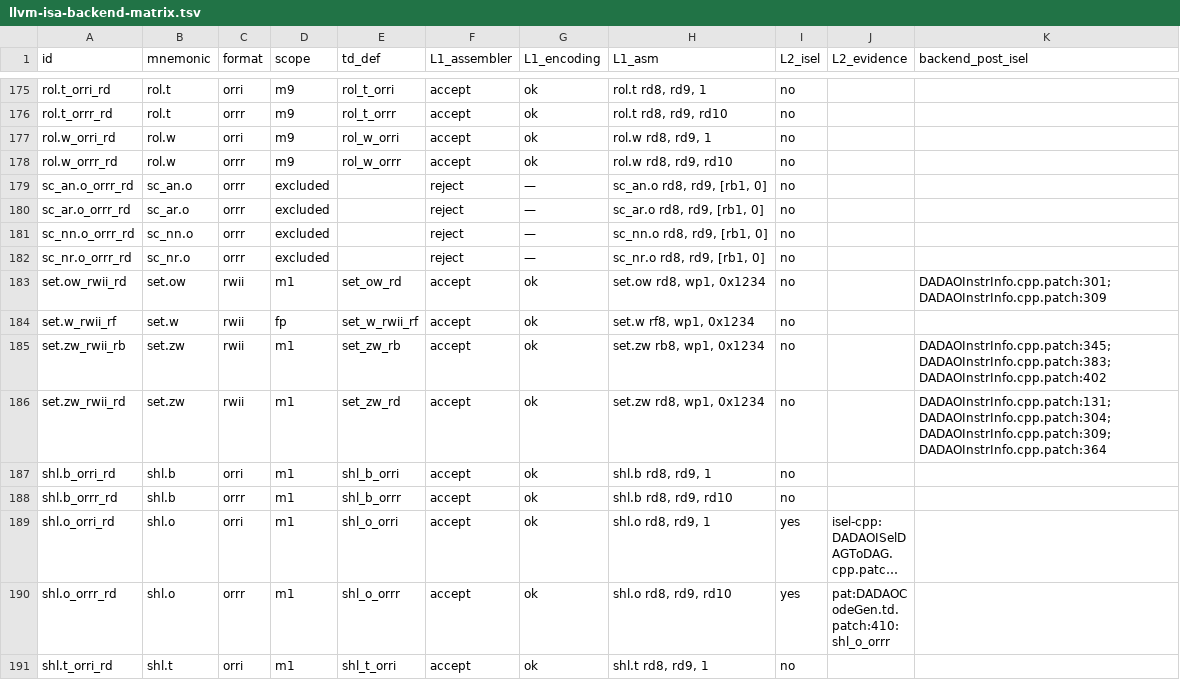
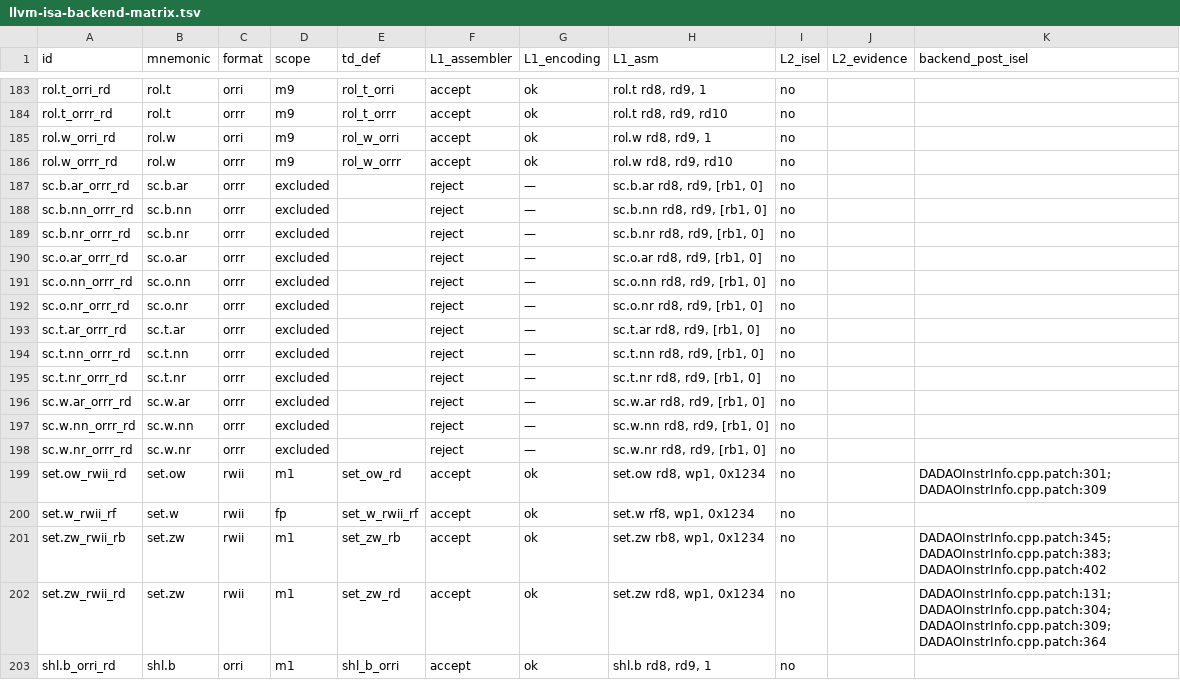
Before and after one commit to gxt/DADAO-v5, a TSV file: tools/llvm/llvm-isa-backend-matrix.tsv, drawn as a sheet; only a part is shown, gaps mark what is left out; the shorter side is filled out with more unchanged rows; long unchanged cells end in …; the diff covers the shown part only.

```diff
--- a/tools/llvm/llvm-isa-backend-matrix.tsv
+++ b/tools/llvm/llvm-isa-backend-matrix.tsv
@@ -178,6 +186,14 @@ rol.w_orri_rd	rol.w	orri	m9	rol_w_orri	accept	ok	rol.w rd8, rd9, 1	no
 rol.w_orrr_rd	rol.w	orrr	m9	rol_w_orrr	accept	ok	rol.w rd8, rd9, rd10	no		
-sc_an.o_orrr_rd	sc_an.o	orrr	excluded		reject	—	sc_an.o rd8, rd9, [rb1, 0]	no		
-sc_ar.o_orrr_rd	sc_ar.o	orrr	excluded		reject	—	sc_ar.o rd8, rd9, [rb1, 0]	no		
-sc_nn.o_orrr_rd	sc_nn.o	orrr	excluded		reject	—	sc_nn.o rd8, rd9, [rb1, 0]	no		
-sc_nr.o_orrr_rd	sc_nr.o	orrr	excluded		reject	—	sc_nr.o rd8, rd9, [rb1, 0]	no		
+sc.b.ar_orrr_rd	sc.b.ar	orrr	excluded		reject	—	sc.b.ar rd8, rd9, [rb1, 0]	no		
+sc.b.nn_orrr_rd	sc.b.nn	orrr	excluded		reject	—	sc.b.nn rd8, rd9, [rb1, 0]	no		
+sc.b.nr_orrr_rd	sc.b.nr	orrr	excluded		reject	—	sc.b.nr rd8, rd9, [rb1, 0]	no		
+sc.o.ar_orrr_rd	sc.o.ar	orrr	excluded		reject	—	sc.o.ar rd8, rd9, [rb1, 0]	no		
+sc.o.nn_orrr_rd	sc.o.nn	orrr	excluded		reject	—	sc.o.nn rd8, rd9, [rb1, 0]	no		
+sc.o.nr_orrr_rd	sc.o.nr	orrr	excluded		reject	—	sc.o.nr rd8, rd9, [rb1, 0]	no		
+sc.t.ar_orrr_rd	sc.t.ar	orrr	excluded		reject	—	sc.t.ar rd8, rd9, [rb1, 0]	no		
+sc.t.nn_orrr_rd	sc.t.nn	orrr	excluded		reject	—	sc.t.nn rd8, rd9, [rb1, 0]	no		
+sc.t.nr_orrr_rd	sc.t.nr	orrr	excluded		reject	—	sc.t.nr rd8, rd9, [rb1, 0]	no		
+sc.w.ar_orrr_rd	sc.w.ar	orrr	excluded		reject	—	sc.w.ar rd8, rd9, [rb1, 0]	no		
+sc.w.nn_orrr_rd	sc.w.nn	orrr	excluded		reject	—	sc.w.nn rd8, rd9, [rb1, 0]	no		
+sc.w.nr_orrr_rd	sc.w.nr	orrr	excluded		reject	—	sc.w.nr rd8, rd9, [rb1, 0]	no		
 set.ow_rwii_rd	set.ow	rwii	m1	set_ow_rd	accept	ok	set.ow rd8, wp1, 0x1234	no		DADAOInstrInfo.cpp.patch:301;DADAOInstrInfo.cpp.patch:309
```
Also changed, not shown: 8 added rows and 12 edited cells elsewhere in this file, 28 other files.
